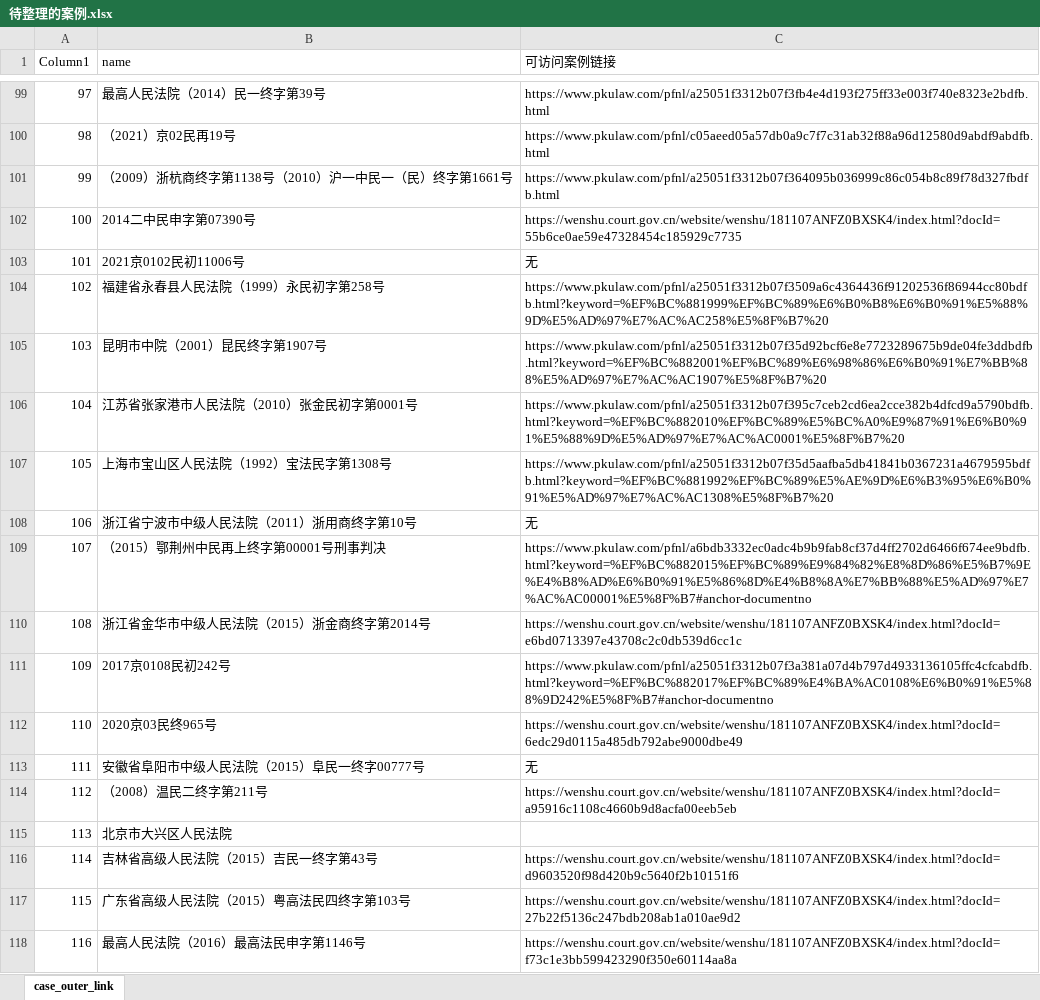
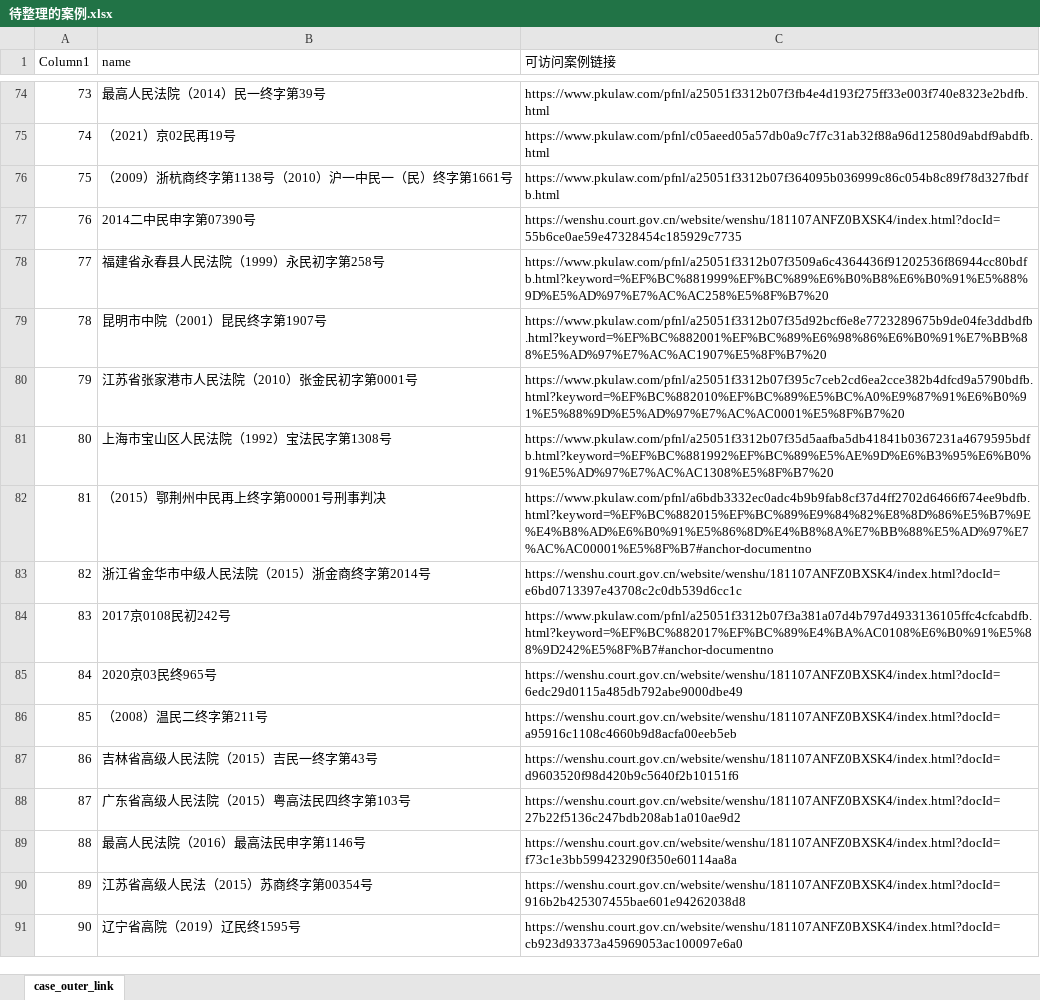
Before and after one commit to KYSpring/privatelending-project-vue, an Excel workbook: src/resource/待整理的案例.xlsx, sheet case_outer_link, drawn as a sheet; only a part is shown, gaps mark what is left out; the shorter side is filled out with more unchanged rows; values as stored, in another font and other column widths than the file's, no borders; table styles not drawn; removed rows and columns are numbered as before the commit, all else as after; the diff covers the shown part only; the diff names each change by its address in the sheet, - before the commit and + after, or states it on an @@ line.

```diff
--- a/src/resource/待整理的案例.xlsx (sheet case_outer_link)
+++ b/src/resource/待整理的案例.xlsx (sheet case_outer_link)
@@ column A (Column1) renumbered from row 2 down @@
-row 103: 101 | 2021京0102民初11006号 | 无
-row 108: 106 | 浙江省宁波市中级人民法院（2011）浙用商终字第10号 | 无
-row 113: 111 | 安徽省阜阳市中级人民法院（2015）阜民一终字00777号 | 无
-row 115: 113 | 北京市大兴区人民法院
```
Also changed, not shown: 1 added row, 75 removed rows and cell formats elsewhere in this sheet, 2 other files.
